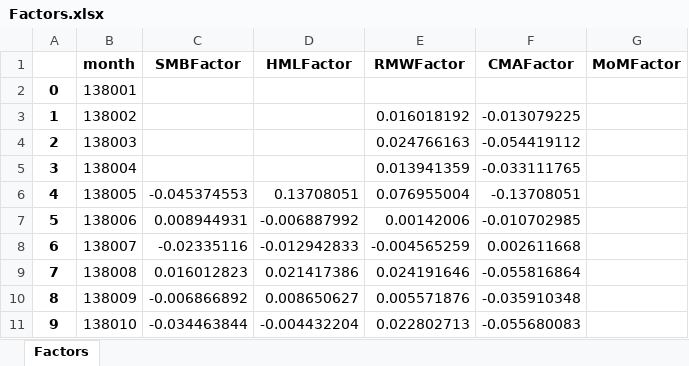
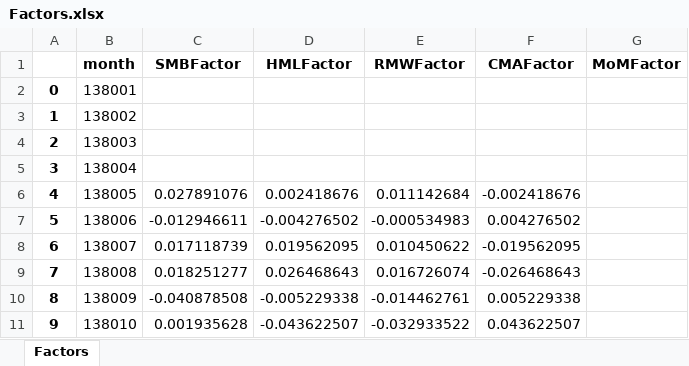
Before and after one commit to i3130002/fama-french-6-factor-model-factors, an Excel workbook: Factors.xlsx, sheet Factors, drawn as a sheet; only a part is shown; values as stored, in another font and other column widths than the file's, no borders; the diff covers the shown part only; the diff names each change by its address in the sheet, - before the commit and + after, or states it on an @@ line.

```diff
--- a/Factors.xlsx (sheet Factors)
+++ b/Factors.xlsx (sheet Factors)
-E3 (RMWFactor): 0.016018192
+E3 (RMWFactor): (empty)
-F3 (CMAFactor): -0.013079225
+F3 (CMAFactor): (empty)
-E4 (RMWFactor): 0.024766163
+E4 (RMWFactor): (empty)
-F4 (CMAFactor): -0.054419112
+F4 (CMAFactor): (empty)
-E5 (RMWFactor): 0.013941359
+E5 (RMWFactor): (empty)
-F5 (CMAFactor): -0.033111765
+F5 (CMAFactor): (empty)
-C6 (SMBFactor): -0.045374553
+C6 (SMBFactor): 0.027891076
-D6 (HMLFactor): 0.13708051
+D6 (HMLFactor): 0.002418676
-E6 (RMWFactor): 0.076955004
+E6 (RMWFactor): 0.011142684
-F6 (CMAFactor): -0.13708051
+F6 (CMAFactor): -0.002418676
-C7 (SMBFactor): 0.008944931
+C7 (SMBFactor): -0.012946611
-D7 (HMLFactor): -0.006887992
+D7 (HMLFactor): -0.004276502
-E7 (RMWFactor): 0.00142006
+E7 (RMWFactor): -0.000534983
-F7 (CMAFactor): -0.010702985
+F7 (CMAFactor): 0.004276502
-C8 (SMBFactor): -0.02335116
+C8 (SMBFactor): 0.017118739
-D8 (HMLFactor): -0.012942833
+D8 (HMLFactor): 0.019562095
-E8 (RMWFactor): -0.004565259
+E8 (RMWFactor): 0.010450622
-F8 (CMAFactor): 0.002611668
+F8 (CMAFactor): -0.019562095
-C9 (SMBFactor): 0.016012823
+C9 (SMBFactor): 0.018251277
-D9 (HMLFactor): 0.021417386
+D9 (HMLFactor): 0.026468643
-E9 (RMWFactor): 0.024191646
+E9 (RMWFactor): 0.016726074
-F9 (CMAFactor): -0.055816864
+F9 (CMAFactor): -0.026468643
-C10 (SMBFactor): -0.006866892
+C10 (SMBFactor): -0.040878508
-D10 (HMLFactor): 0.008650627
+D10 (HMLFactor): -0.005229338
-E10 (RMWFactor): 0.005571876
+E10 (RMWFactor): -0.014462761
-F10 (CMAFactor): -0.035910348
+F10 (CMAFactor): 0.005229338
-C11 (SMBFactor): -0.034463844
+C11 (SMBFactor): 0.001935628
-D11 (HMLFactor): -0.004432204
+D11 (HMLFactor): -0.043622507
-E11 (RMWFactor): 0.022802713
+E11 (RMWFactor): -0.032933522
-F11 (CMAFactor): -0.055680083
+F11 (CMAFactor): 0.043622507
```
Also changed, not shown: 936 edited cells elsewhere in this sheet, 1 other file.
